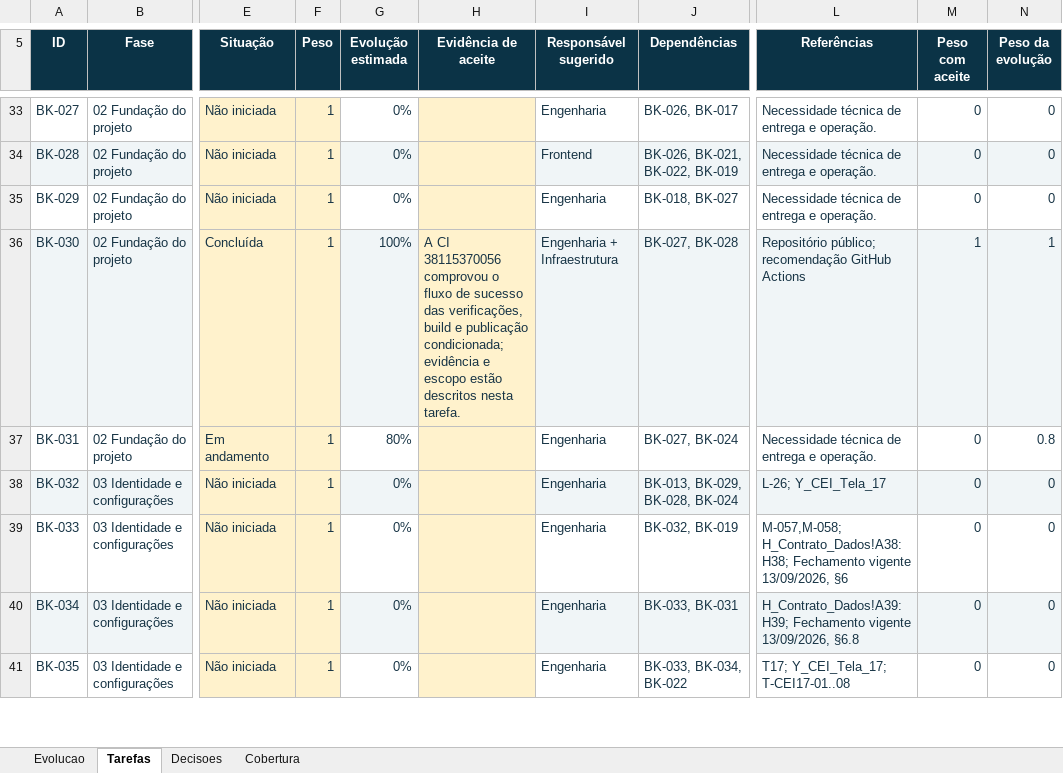
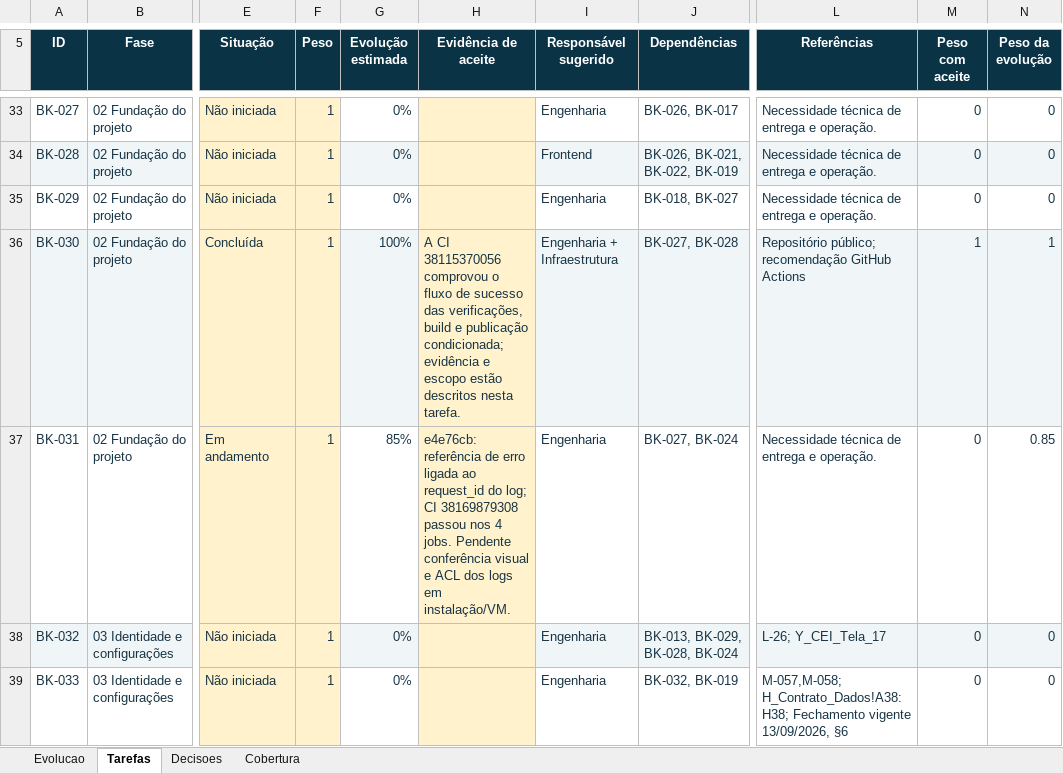
Before and after one commit to guilhermejacyzin/majucau, an Excel workbook: docs/planejamento/outputs/MAJUCAU_BACKLOG_E_EVOLUCAO_v2.xlsx, sheet Tarefas, drawn as a sheet; only a part is shown, gaps mark what is left out; the shorter side is filled out with more unchanged rows; values as stored, in another font and other column widths than the file's, no borders; conditional formats and table styles not drawn; the diff names each change by its address in the sheet, - before the commit and + after, or states it on an @@ line.

Commit message:
docs(governanca): atualizar progresso de BK-031
O que é: atualização do backlog e da evidência após a referência de erro aprovada.

O que foi feito: BK-031 foi de 80% para 85%; a planilha e o backlog registram que o Código de referência usa o mesmo request_id do log. A CI 38169879308 passou nos quatro jobs. O resumo ponderado do projeto foi recalculado para 8,4% concluído e 91,6% restante. Permanecem a conferência visual e a validação da ACL dos logs em instalação/VM. Nenhuma regra financeira ou tela aprovada foi redesenhada.

Próximo passo: conferir a mensagem no protótipo e comprovar as permissões dos logs numa instalação/VM.

Quanto falta da tarefa BK-031: 15%.

Quanto falta do projeto: 91,6%.

```diff
--- a/docs/planejamento/outputs/MAJUCAU_BACKLOG_E_EVOLUCAO_v2.xlsx (sheet Tarefas)
+++ b/docs/planejamento/outputs/MAJUCAU_BACKLOG_E_EVOLUCAO_v2.xlsx (sheet Tarefas)
-G37 (Evolução estimada): 80%
+G37 (Evolução estimada): 85%
-H37 (Evidência de aceite): (empty)
+H37 (Evidência de aceite): e4e76cb: referência de erro ligada ao request_id do log; CI 38169879308 passou nos 4 jobs. Pendente conferência visual e ACL dos logs em instalação/VM.
-N37 (Peso da evolução): 0.8
+N37 (Peso da evolução): 0.85
```
Also changed, not shown: sheet Evolucao, 2 other files.
